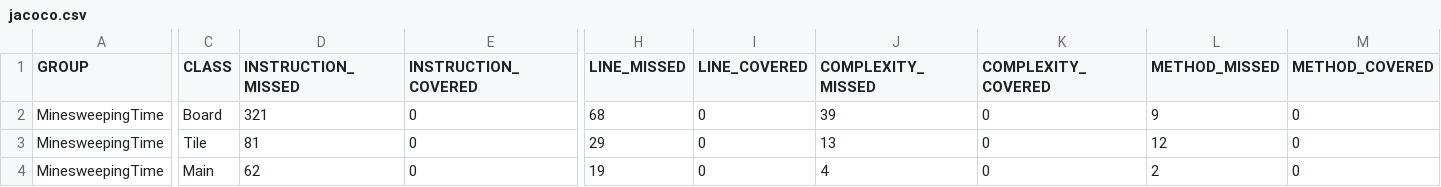
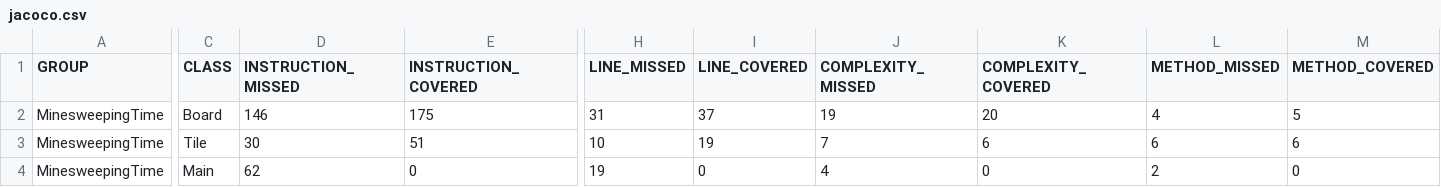
Before and after one commit to Matthew-McIver/Minesweeper, a CSV file: target/site/jacoco/jacoco.csv, drawn as a sheet; only a part is shown, gaps mark what is left out; the diff covers the shown part only; the diff names each change by its address in the sheet, - before the commit and + after, or states it on an @@ line.

```diff
--- a/target/site/jacoco/jacoco.csv
+++ b/target/site/jacoco/jacoco.csv
-D2 (INSTRUCTION_MISSED): 321
+D2 (INSTRUCTION_MISSED): 146
-E2 (INSTRUCTION_COVERED): 0
+E2 (INSTRUCTION_COVERED): 175
-H2 (LINE_MISSED): 68
+H2 (LINE_MISSED): 31
-I2 (LINE_COVERED): 0
+I2 (LINE_COVERED): 37
-J2 (COMPLEXITY_MISSED): 39
+J2 (COMPLEXITY_MISSED): 19
-K2 (COMPLEXITY_COVERED): 0
+K2 (COMPLEXITY_COVERED): 20
-L2 (METHOD_MISSED): 9
+L2 (METHOD_MISSED): 4
-M2 (METHOD_COVERED): 0
+M2 (METHOD_COVERED): 5
-D3 (INSTRUCTION_MISSED): 81
+D3 (INSTRUCTION_MISSED): 30
-E3 (INSTRUCTION_COVERED): 0
+E3 (INSTRUCTION_COVERED): 51
-H3 (LINE_MISSED): 29
+H3 (LINE_MISSED): 10
-I3 (LINE_COVERED): 0
+I3 (LINE_COVERED): 19
-J3 (COMPLEXITY_MISSED): 13
+J3 (COMPLEXITY_MISSED): 7
-K3 (COMPLEXITY_COVERED): 0
+K3 (COMPLEXITY_COVERED): 6
-L3 (METHOD_MISSED): 12
+L3 (METHOD_MISSED): 6
-M3 (METHOD_COVERED): 0
+M3 (METHOD_COVERED): 6
```
Also changed, not shown: 2 edited cells elsewhere in this file, 15 other files.
